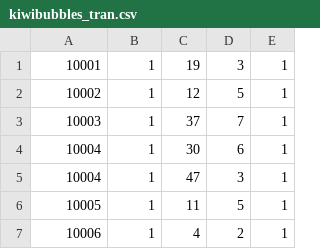
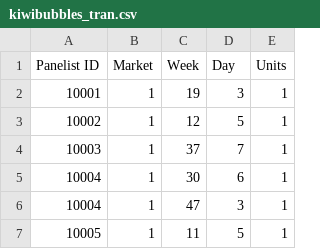
Before and after one commit to abdullahau/customer-analytics, a CSV file: data/kiwibubbles/kiwibubbles_tran.csv, drawn as a sheet; only a part is shown; the shorter side is filled out with more unchanged rows; the diff names each change by its address in the sheet, - before the commit and + after, or states it on an @@ line.

```diff
--- a/data/kiwibubbles/kiwibubbles_tran.csv
+++ b/data/kiwibubbles/kiwibubbles_tran.csv
+row 1: Panelist ID | Market | Week | Day | Units
```
Also changed, not shown: 6 other files.
